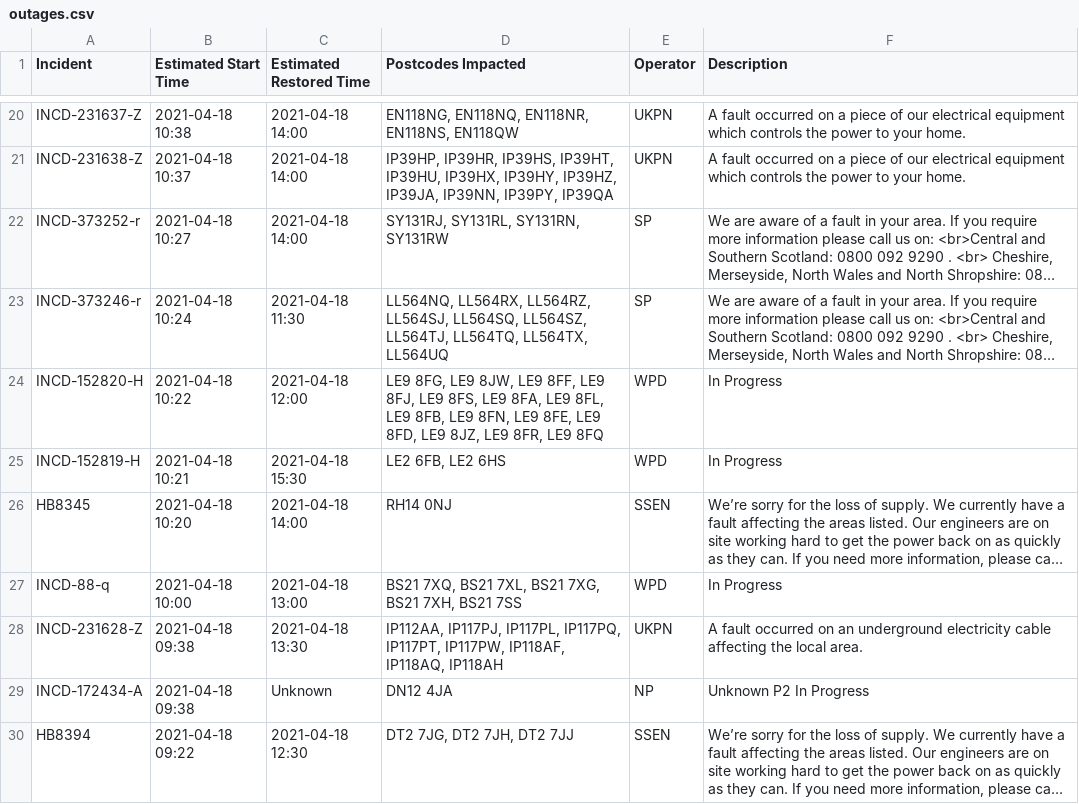
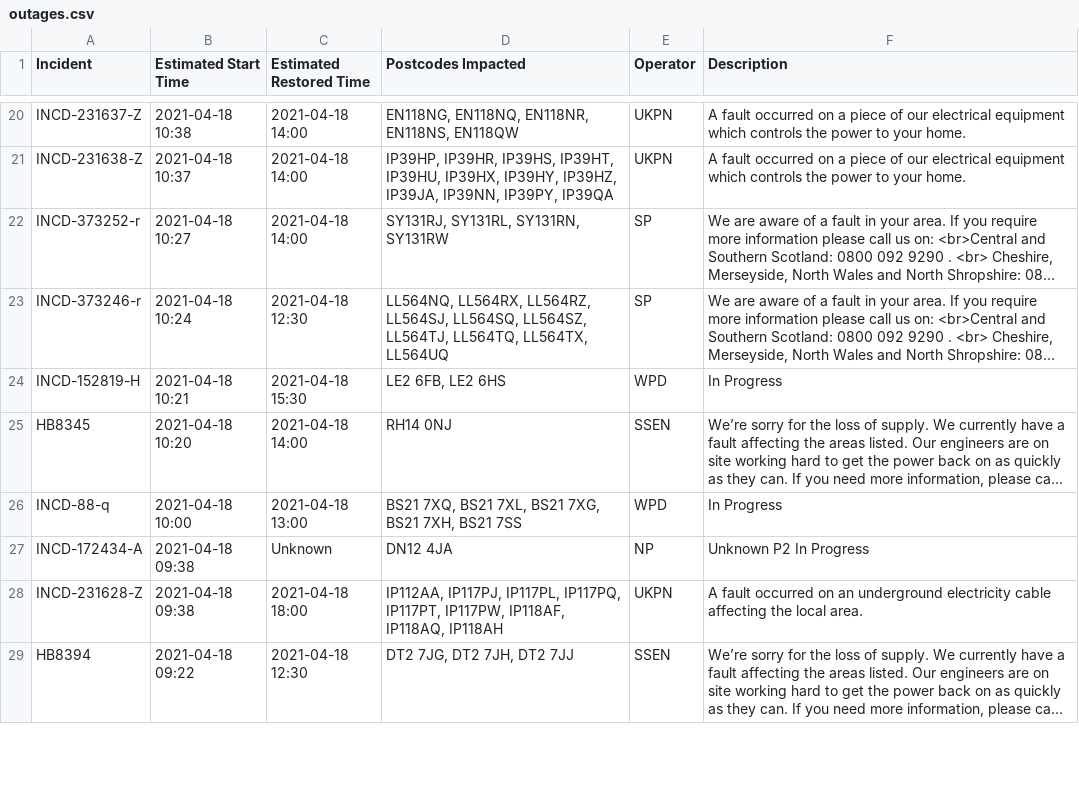
Before and after one commit to OSUKED/Outage-Watch, a CSV file: docs/data/outages.csv, drawn as a sheet; only a part is shown, gaps mark what is left out; long unchanged cells end in …; removed rows and columns are numbered as before the commit, all else as after; the diff covers the shown part only; the diff names each change by its address in the sheet, - before the commit and + after, or states it on an @@ line.

```diff
--- a/docs/data/outages.csv
+++ b/docs/data/outages.csv
-C23 (Estimated Restored Time): 2021-04-18 11:30
+C23 (Estimated Restored Time): 2021-04-18 12:30
-row 24: INCD-152820-H | 2021-04-18 10:22 | 2021-04-18 12:00 | LE9 8FG, LE9 8JW, LE9 8FF, LE9 8FJ, LE9 8FS, LE9 8FA, LE9 8FL, LE9 8FB, LE9 8FN, LE9 8FE, LE9 8FD, LE9 8JZ, LE9 8FR, LE9 8FQ | WPD | In Progress
-row 28: INCD-231628-Z | 2021-04-18 09:38 | 2021-04-18 13:30 | IP112AA, IP117PJ, IP117PL, IP117PQ, IP117PT, IP117PW, IP118AF, IP118AQ, IP118AH | UKPN | A fault occurred on an underground electricity cable affecting the local area.
+row 28: INCD-231628-Z | 2021-04-18 09:38 | 2021-04-18 18:00 | IP112AA, IP117PJ, IP117PL, IP117PQ, IP117PT, IP117PW, IP118AF, IP118AQ, IP118AH | UKPN | A fault occurred on an underground electricity cable affecting the local area.
```
Also changed, not shown: 2 added rows, 5 removed rows, 4 moved rows and 13 edited cells elsewhere in this file, 8 other files.
